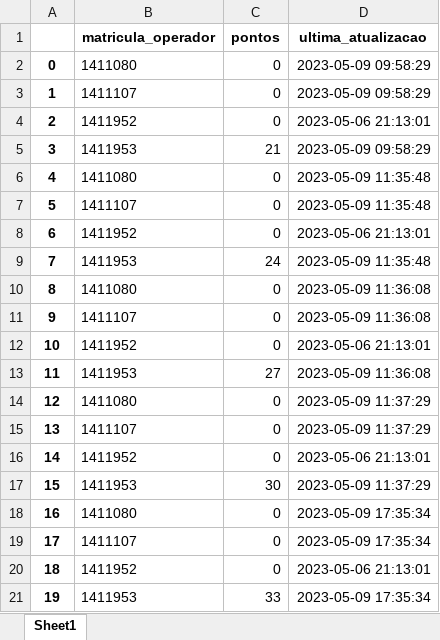
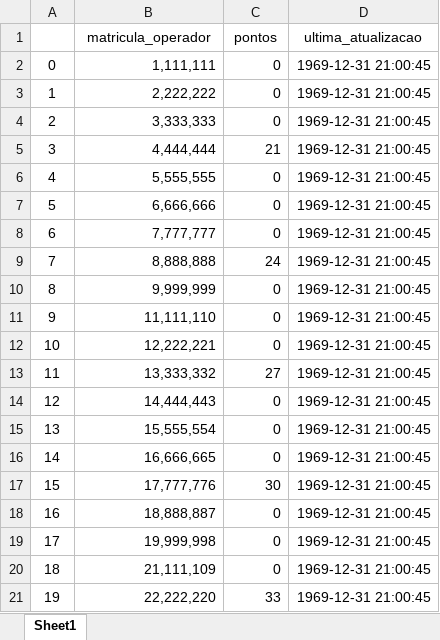
Before and after one commit to Joao-Dias-10/service_campanha, an Excel workbook: uploads/tabela_pontos_banco.xlsx, sheet Sheet1, drawn as a sheet; values as stored, in another font and other column widths than the file's, no borders; the diff names each change by its address in the sheet, - before the commit and + after, or states it on an @@ line.

```diff
--- a/uploads/tabela_pontos_banco.xlsx (sheet Sheet1)
+++ b/uploads/tabela_pontos_banco.xlsx (sheet Sheet1)
-B1:D1 bold: on
+B1:D1 bold: off
-A2:A21 bold: on
+A2:A21 bold: off
-B2 (matricula_operador): 1411080
+B2 (matricula_operador): 1,111,111
-D2:D3 (ultima_atualizacao): 2023-05-09 09:58:29
+D2:D3 (ultima_atualizacao): 1969-12-31 21:00:45
-B3 (matricula_operador): 1411107
+B3 (matricula_operador): 2,222,222
-B4 (matricula_operador): 1411952
+B4 (matricula_operador): 3,333,333
-D4 (ultima_atualizacao): 2023-05-06 21:13:01
+D4 (ultima_atualizacao): 1969-12-31 21:00:45
-B5 (matricula_operador): 1411953
+B5 (matricula_operador): 4,444,444
-D5 (ultima_atualizacao): 2023-05-09 09:58:29
+D5 (ultima_atualizacao): 1969-12-31 21:00:45
-B6 (matricula_operador): 1411080
+B6 (matricula_operador): 5,555,555
-D6:D7 (ultima_atualizacao): 2023-05-09 11:35:48
+D6:D7 (ultima_atualizacao): 1969-12-31 21:00:45
-B7 (matricula_operador): 1411107
+B7 (matricula_operador): 6,666,666
-B8 (matricula_operador): 1411952
+B8 (matricula_operador): 7,777,777
-D8 (ultima_atualizacao): 2023-05-06 21:13:01
+D8 (ultima_atualizacao): 1969-12-31 21:00:45
-B9 (matricula_operador): 1411953
+B9 (matricula_operador): 8,888,888
-D9 (ultima_atualizacao): 2023-05-09 11:35:48
+D9 (ultima_atualizacao): 1969-12-31 21:00:45
-B10 (matricula_operador): 1411080
+B10 (matricula_operador): 9,999,999
-D10:D11 (ultima_atualizacao): 2023-05-09 11:36:08
+D10:D11 (ultima_atualizacao): 1969-12-31 21:00:45
-B11 (matricula_operador): 1411107
+B11 (matricula_operador): 11,111,110
-B12 (matricula_operador): 1411952
+B12 (matricula_operador): 12,222,221
-D12 (ultima_atualizacao): 2023-05-06 21:13:01
+D12 (ultima_atualizacao): 1969-12-31 21:00:45
-B13 (matricula_operador): 1411953
+B13 (matricula_operador): 13,333,332
-D13 (ultima_atualizacao): 2023-05-09 11:36:08
+D13 (ultima_atualizacao): 1969-12-31 21:00:45
-B14 (matricula_operador): 1411080
+B14 (matricula_operador): 14,444,443
-D14:D15 (ultima_atualizacao): 2023-05-09 11:37:29
+D14:D15 (ultima_atualizacao): 1969-12-31 21:00:45
-B15 (matricula_operador): 1411107
+B15 (matricula_operador): 15,555,554
-B16 (matricula_operador): 1411952
+B16 (matricula_operador): 16,666,665
-D16 (ultima_atualizacao): 2023-05-06 21:13:01
+D16 (ultima_atualizacao): 1969-12-31 21:00:45
-B17 (matricula_operador): 1411953
+B17 (matricula_operador): 17,777,776
-D17 (ultima_atualizacao): 2023-05-09 11:37:29
+D17 (ultima_atualizacao): 1969-12-31 21:00:45
-B18 (matricula_operador): 1411080
+B18 (matricula_operador): 18,888,887
-D18:D19 (ultima_atualizacao): 2023-05-09 17:35:34
+D18:D19 (ultima_atualizacao): 1969-12-31 21:00:45
-B19 (matricula_operador): 1411107
+B19 (matricula_operador): 19,999,998
-B20 (matricula_operador): 1411952
+B20 (matricula_operador): 21,111,109
-D20 (ultima_atualizacao): 2023-05-06 21:13:01
+D20 (ultima_atualizacao): 1969-12-31 21:00:45
-B21 (matricula_operador): 1411953
+B21 (matricula_operador): 22,222,220
-D21 (ultima_atualizacao): 2023-05-09 17:35:34
+D21 (ultima_atualizacao): 1969-12-31 21:00:45
```
Also changed, not shown: uploads/tabela_pontos_banco_atualizada.xlsx, uploads/tabela_pontos_usuario.xlsx.
